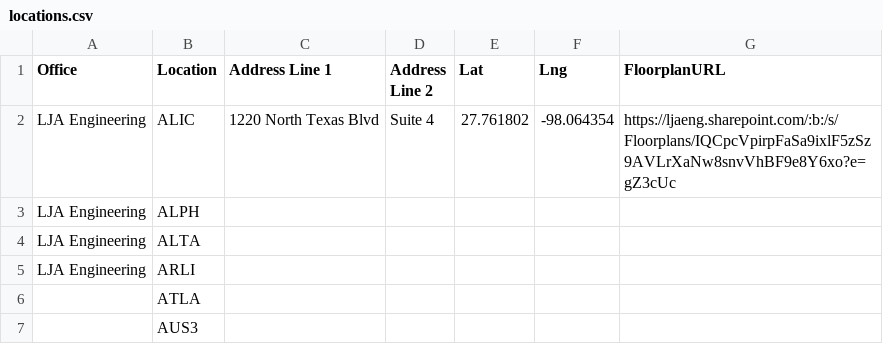
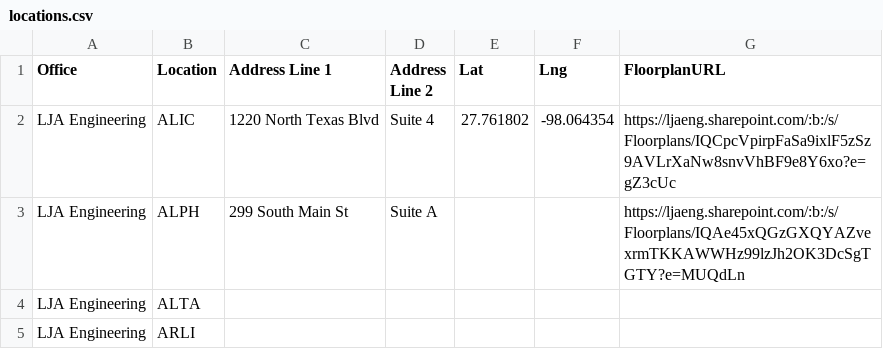
Before and after one commit to btseng-ai/OfficeLocations, a CSV file: locations.csv, drawn as a sheet; only a part is shown; the shorter side is filled out with more unchanged rows.

Commit message:
Sync locations.csv from !SiteProjectCodes.xlsx

```diff
--- a/locations.csv
+++ b/locations.csv
@@ -2,3 +2,3 @@ Office,Location,Address Line 1,Address Line 2,Lat,Lng,FloorplanURL
 LJA Engineering,ALIC,1220 North Texas Blvd,Suite 4,27.761802,-98.064354,https://ljaeng.sharepoint.com/:b:/s/Floorplans/IQCpcVpirpFaSa9ixlF5zSz9AVLrXaNw8snvVhBF9e8Y6xo?e=gZ3cUc
-LJA Engineering,ALPH,,,,,
+LJA Engineering,ALPH,299 South Main St,Suite A,,,https://ljaeng.sharepoint.com/:b:/s/Floorplans/IQAe45xQGzGXQYAZvexrmTKKAWWHz99lzJh2OK3DcSgTGTY?e=MUQdLn
 LJA Engineering,ALTA,,,,,
```
